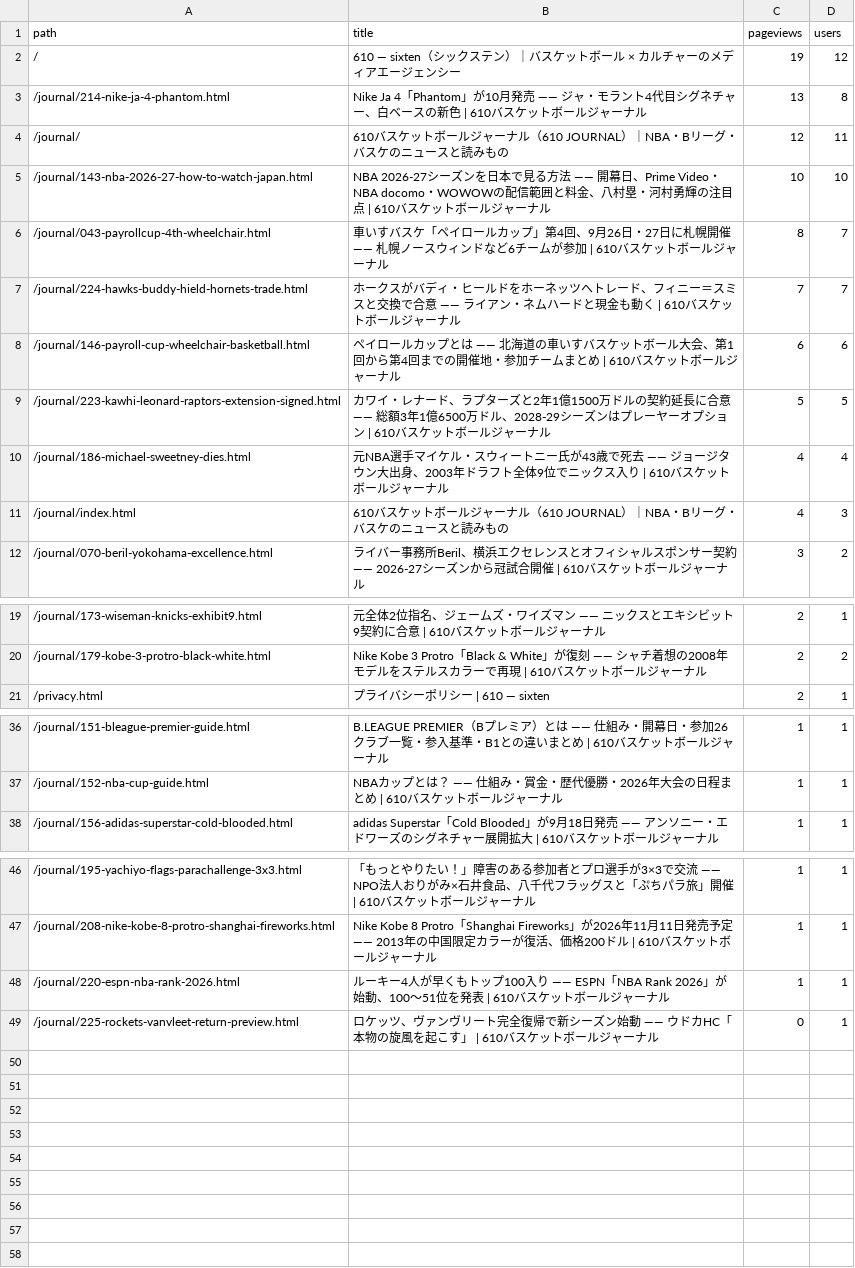
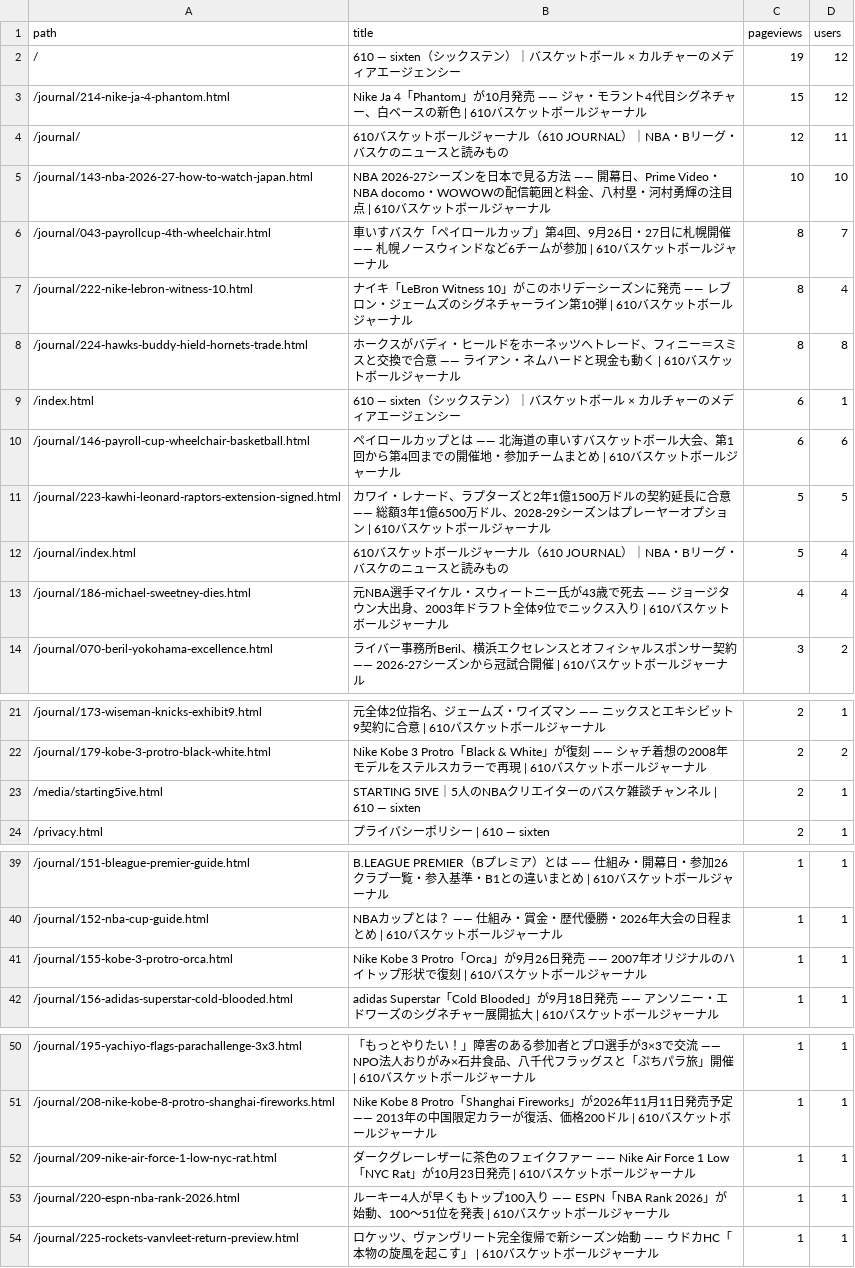
Before and after one commit to 610chris/610-sixten, a CSV file: journal_auto/analytics/data/daily/ga4_articles_28d.csv, drawn as a sheet; only a part is shown, gaps mark what is left out.

```diff
--- a/journal_auto/analytics/data/daily/ga4_articles_28d.csv
+++ b/journal_auto/analytics/data/daily/ga4_articles_28d.csv
@@ -2,3 +2,3 @@ path,title,pageviews,users
 /,610 — sixten（シックステン）｜バスケットボール × カルチャーのメディアエージェンシー,19,12
-/journal/214-nike-ja-4-phantom.html,Nike Ja 4「Phantom」が10月発売 —— ジャ・モラント4代目シグネチャー、白ベースの新色 | 610バスケットボールジャーナル,13,8
+/journal/214-nike-ja-4-phantom.html,Nike Ja 4「Phantom」が10月発売 —— ジャ・モラント4代目シグネチャー、白ベースの新色 | 610バスケットボールジャーナル,15,12
 /journal/,610バスケットボールジャーナル（610 JOURNAL）｜NBA・Bリーグ・バスケのニュースと読みもの,12,11
@@ -6,7 +6,9 @@ path,title,pageviews,users
 /journal/043-payrollcup-4th-wheelchair.html,車いすバスケ「ペイロールカップ」第4回、9月26日・27日に札幌開催 —— 札幌ノースウィンドなど6チームが参加 | 610バスケットボールジャーナル,8,7
-/journal/224-hawks-buddy-hield-hornets-trade.html,ホークスがバディ・ヒールドをホーネッツへトレード、フィニー＝スミスと交換で合意 —— ライアン・ネムハードと現金も動く | 610バスケットボールジャーナル,7,7
+/journal/222-nike-lebron-witness-10.html,ナイキ「LeBron Witness 10」がこのホリデーシーズンに発売 —— レブロン・ジェームズのシグネチャーライン第10弾 | 610バスケットボールジャーナル,8,4
+/journal/224-hawks-buddy-hield-hornets-trade.html,ホークスがバディ・ヒールドをホーネッツへトレード、フィニー＝スミスと交換で合意 —— ライアン・ネムハードと現金も動く | 610バスケットボールジャーナル,8,8
+/index.html,610 — sixten（シックステン）｜バスケットボール × カルチャーのメディアエージェンシー,6,1
 /journal/146-payroll-cup-wheelchair-basketball.html,ペイロールカップとは —— 北海道の車いすバスケットボール大会、第1回から第4回までの開催地・参加チームまとめ | 610バスケットボールジャーナル,6,6
 /journal/223-kawhi-leonard-raptors-extension-signed.html,カワイ・レナード、ラプターズと2年1億1500万ドルの契約延長に合意 —— 総額3年1億6500万ドル、2028-29シーズンはプレーヤーオプション | 610バスケットボールジャーナル,5,5
+/journal/index.html,610バスケットボールジャーナル（610 JOURNAL）｜NBA・Bリーグ・バスケのニュースと読みもの,5,4
 /journal/186-michael-sweetney-dies.html,元NBA選手マイケル・スウィートニー氏が43歳で死去 —— ジョージタウン大出身、2003年ドラフト全体9位でニックス入り | 610バスケットボールジャーナル,4,4
-/journal/index.html,610バスケットボールジャーナル（610 JOURNAL）｜NBA・Bリーグ・バスケのニュースと読みもの,4,3
 /journal/070-beril-yokohama-excellence.html,ライバー事務所Beril、横浜エクセレンスとオフィシャルスポンサー契約 —— 2026-27シーズンから冠試合開催 | 610バスケットボールジャーナル,3,2
@@ -20,2 +22,3 @@ path,title,pageviews,users
 /journal/179-kobe-3-protro-black-white.html,Nike Kobe 3 Protro「Black & White」が復刻 —— シャチ着想の2008年モデルをステルスカラーで再現 | 610バスケットボールジャーナル,2,2
+/media/starting5ive.html,STARTING 5IVE｜5人のNBAクリエイターのバスケ雑談チャンネル | 610 — sixten,2,1
 /privacy.html,プライバシーポリシー | 610 — sixten,2,1
@@ -37,2 +40,3 @@ path,title,pageviews,users
 /journal/152-nba-cup-guide.html,NBAカップとは？ —— 仕組み・賞金・歴代優勝・2026年大会の日程まとめ | 610バスケットボールジャーナル,1,1
+/journal/155-kobe-3-protro-orca.html,Nike Kobe 3 Protro「Orca」が9月26日発売 —— 2007年オリジナルのハイトップ形状で復刻 | 610バスケットボールジャーナル,1,1
 /journal/156-adidas-superstar-cold-blooded.html,adidas Superstar「Cold Blooded」が9月18日発売 —— アンソニー・エドワーズのシグネチャー展開拡大 | 610バスケットボールジャーナル,1,1
@@ -47,3 +51,4 @@ path,title,pageviews,users
 /journal/208-nike-kobe-8-protro-shanghai-fireworks.html,Nike Kobe 8 Protro「Shanghai Fireworks」が2026年11月11日発売予定 —— 2013年の中国限定カラーが復活、価格200ドル | 610バスケットボールジャーナル,1,1
+/journal/209-nike-air-force-1-low-nyc-rat.html,ダークグレーレザーに茶色のフェイクファー —— Nike Air Force 1 Low「NYC Rat」が10月23日発売 | 610バスケットボールジャーナル,1,1
 /journal/220-espn-nba-rank-2026.html,ルーキー4人が早くもトップ100入り —— ESPN「NBA Rank 2026」が始動、100～51位を発表 | 610バスケットボールジャーナル,1,1
-/journal/225-rockets-vanvleet-return-preview.html,ロケッツ、ヴァンヴリート完全復帰で新シーズン始動 —— ウドカHC「本物の旋風を起こす」 | 610バスケットボールジャーナル,0,1
+/journal/225-rockets-vanvleet-return-preview.html,ロケッツ、ヴァンヴリート完全復帰で新シーズン始動 —— ウドカHC「本物の旋風を起こす」 | 610バスケットボールジャーナル,1,1
```
Also changed, not shown: journal_auto/analytics/data/daily/ga4_pages_daily.csv, journal_auto/analytics/data/daily/gsc_pages_daily.csv, 13 other files.
